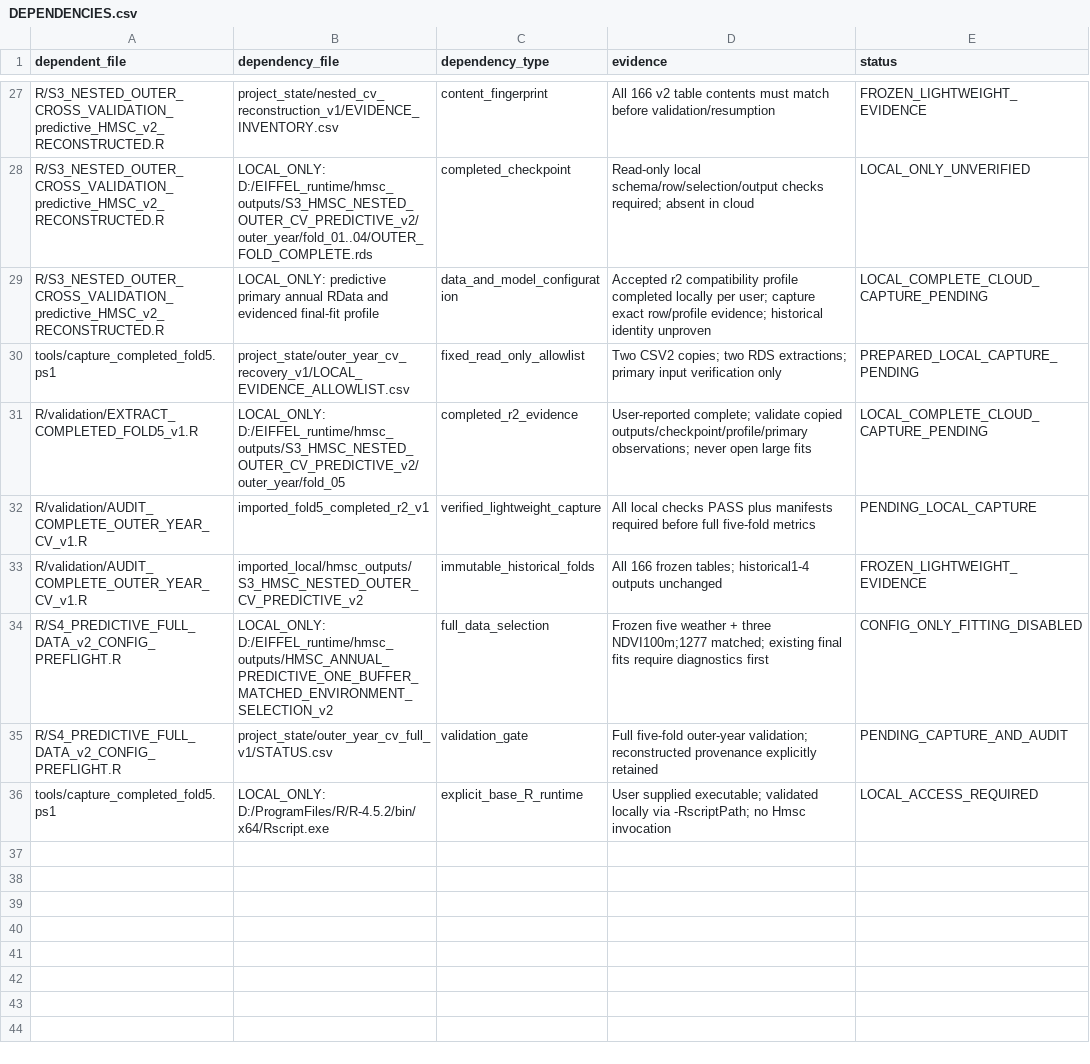
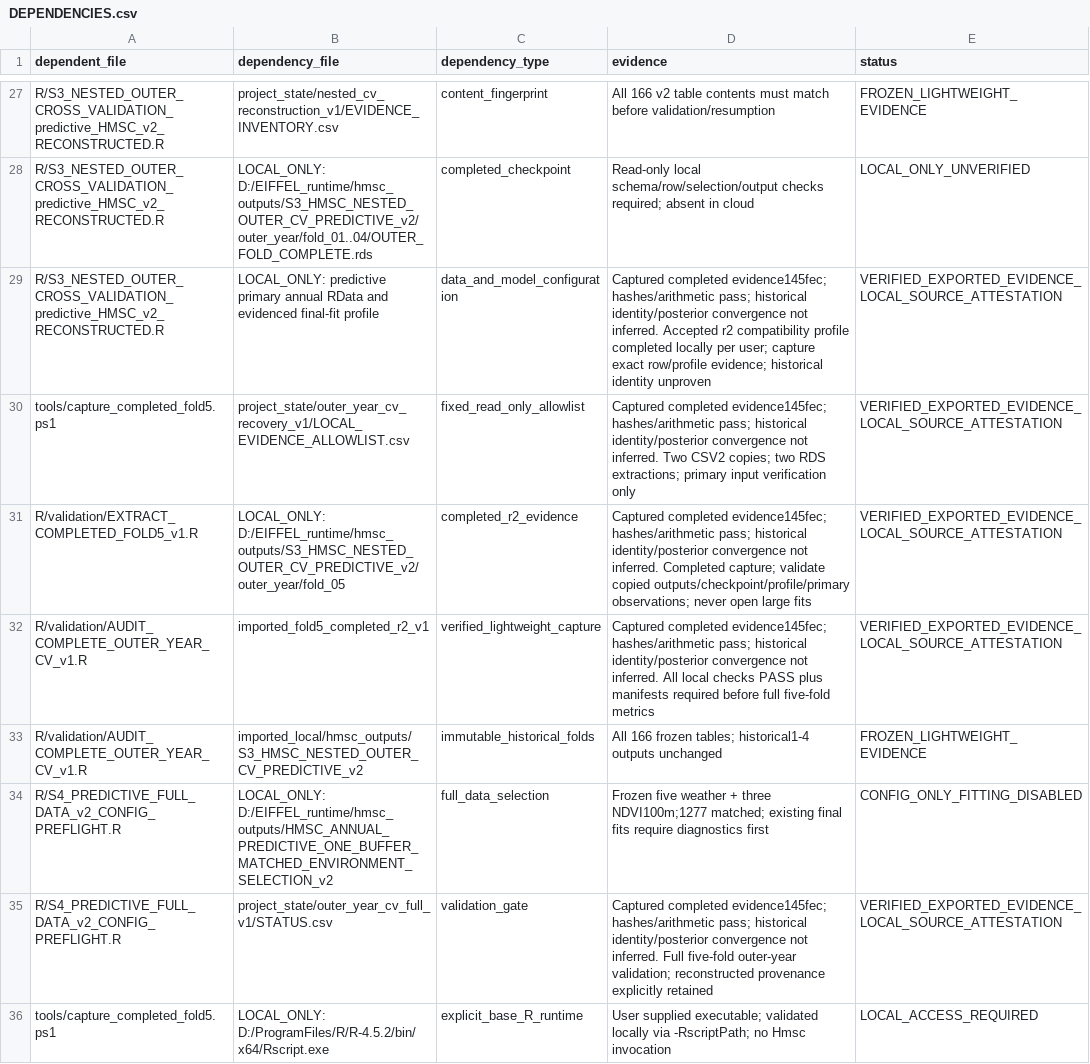
Before and after one commit to annamsuuronen-droid/EIFFEL-moth-outbreak-models, a CSV file: project_state/DEPENDENCIES.csv, drawn as a sheet; only a part is shown, gaps mark what is left out; the diff covers the shown part only.

Commit message:
Assess scientific readiness from verified five-fold evidence without refitting

```diff
--- a/project_state/DEPENDENCIES.csv
+++ b/project_state/DEPENDENCIES.csv
@@ -28,9 +28,9 @@ R/S3_NESTED_OUTER_CROSS_VALIDATION_predictive_HMSC_v2_RECONSTRUCTED.R,project_st
 R/S3_NESTED_OUTER_CROSS_VALIDATION_predictive_HMSC_v2_RECONSTRUCTED.R,LOCAL_ONLY: D:/EIFFEL_runtime/hmsc_outputs/S3_HMSC_NESTED_OUTER_CV_PREDICTIVE_v2/outer_year/fold_01..04/OUTER_FOLD_COMPLETE.rds,completed_checkpoint,Read-only local schema/row/selection/output checks required; absent in cloud,LOCAL_ONLY_UNVERIFIED
-R/S3_NESTED_OUTER_CROSS_VALIDATION_predictive_HMSC_v2_RECONSTRUCTED.R,LOCAL_ONLY: predictive primary annual RData and evidenced final-fit profile,data_and_model_configuration,Accepted r2 compatibility profile completed locally per user; capture exact row/profile evidence; historical identity unproven,LOCAL_COMPLETE_CLOUD_CAPTURE_PENDING
-tools/capture_completed_fold5.ps1,project_state/outer_year_cv_recovery_v1/LOCAL_EVIDENCE_ALLOWLIST.csv,fixed_read_only_allowlist,Two CSV2 copies; two RDS extractions; primary input verification only,PREPARED_LOCAL_CAPTURE_PENDING
-R/validation/EXTRACT_COMPLETED_FOLD5_v1.R,LOCAL_ONLY: D:/EIFFEL_runtime/hmsc_outputs/S3_HMSC_NESTED_OUTER_CV_PREDICTIVE_v2/outer_year/fold_05,completed_r2_evidence,User-reported complete; validate copied outputs/checkpoint/profile/primary observations; never open large fits,LOCAL_COMPLETE_CLOUD_CAPTURE_PENDING
-R/validation/AUDIT_COMPLETE_OUTER_YEAR_CV_v1.R,imported_fold5_completed_r2_v1,verified_lightweight_capture,All local checks PASS plus manifests required before full five-fold metrics,PENDING_LOCAL_CAPTURE
+R/S3_NESTED_OUTER_CROSS_VALIDATION_predictive_HMSC_v2_RECONSTRUCTED.R,LOCAL_ONLY: predictive primary annual RData and evidenced final-fit profile,data_and_model_configuration,Captured completed evidence145fec; hashes/arithmetic pass; historical identity/posterior convergence not inferred. Accepted r2 compatibility profile completed locally per user; capture exact row/profile evidence; historical identity unproven,VERIFIED_EXPORTED_EVIDENCE_LOCAL_SOURCE_ATTESTATION
+tools/capture_completed_fold5.ps1,project_state/outer_year_cv_recovery_v1/LOCAL_EVIDENCE_ALLOWLIST.csv,fixed_read_only_allowlist,Captured completed evidence145fec; hashes/arithmetic pass; historical identity/posterior convergence not inferred. Two CSV2 copies; two RDS extractions; primary input verification only,VERIFIED_EXPORTED_EVIDENCE_LOCAL_SOURCE_ATTESTATION
+R/validation/EXTRACT_COMPLETED_FOLD5_v1.R,LOCAL_ONLY: D:/EIFFEL_runtime/hmsc_outputs/S3_HMSC_NESTED_OUTER_CV_PREDICTIVE_v2/outer_year/fold_05,completed_r2_evidence,Captured completed evidence145fec; hashes/arithmetic pass; historical identity/posterior convergence not inferred. Completed capture; validate copied outputs/checkpoint/profile/primary observations; never open large fits,VERIFIED_EXPORTED_EVIDENCE_LOCAL_SOURCE_ATTESTATION
+R/validation/AUDIT_COMPLETE_OUTER_YEAR_CV_v1.R,imported_fold5_completed_r2_v1,verified_lightweight_capture,Captured completed evidence145fec; hashes/arithmetic pass; historical identity/posterior convergence not inferred. All local checks PASS plus manifests required before full five-fold metrics,VERIFIED_EXPORTED_EVIDENCE_LOCAL_SOURCE_ATTESTATION
 R/validation/AUDIT_COMPLETE_OUTER_YEAR_CV_v1.R,imported_local/hmsc_outputs/S3_HMSC_NESTED_OUTER_CV_PREDICTIVE_v2,immutable_historical_folds,All 166 frozen tables; historical1-4 outputs unchanged,FROZEN_LIGHTWEIGHT_EVIDENCE
 R/S4_PREDICTIVE_FULL_DATA_v2_CONFIG_PREFLIGHT.R,LOCAL_ONLY: D:/EIFFEL_runtime/hmsc_outputs/HMSC_ANNUAL_PREDICTIVE_ONE_BUFFER_MATCHED_ENVIRONMENT_SELECTION_v2,full_data_selection,Frozen five weather + three NDVI100m;1277 matched; existing final fits require diagnostics first,CONFIG_ONLY_FITTING_DISABLED
-R/S4_PREDICTIVE_FULL_DATA_v2_CONFIG_PREFLIGHT.R,project_state/outer_year_cv_full_v1/STATUS.csv,validation_gate,Full five-fold outer-year validation; reconstructed provenance explicitly retained,PENDING_CAPTURE_AND_AUDIT
+R/S4_PREDICTIVE_FULL_DATA_v2_CONFIG_PREFLIGHT.R,project_state/outer_year_cv_full_v1/STATUS.csv,validation_gate,Captured completed evidence145fec; hashes/arithmetic pass; historical identity/posterior convergence not inferred. Full five-fold outer-year validation; reconstructed provenance explicitly retained,VERIFIED_EXPORTED_EVIDENCE_LOCAL_SOURCE_ATTESTATION
 tools/capture_completed_fold5.ps1,LOCAL_ONLY: D:/ProgramFiles/R/R-4.5.2/bin/x64/Rscript.exe,explicit_base_R_runtime,User supplied executable; validated locally via -RscriptPath; no Hmsc invocation,LOCAL_ACCESS_REQUIRED
```
Also changed, not shown: 5 added rows elsewhere in this file, project_state/AUTHORITATIVE_FILES.csv, 27 other files.
